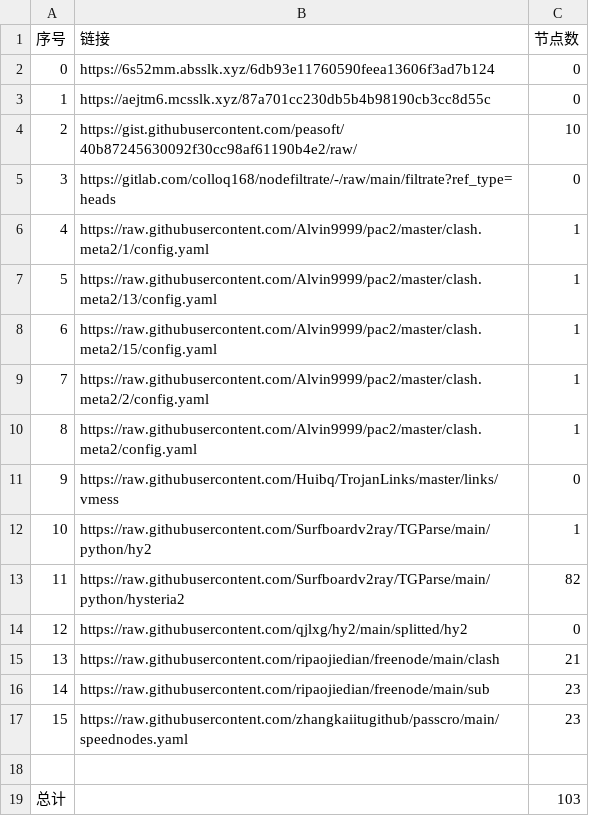
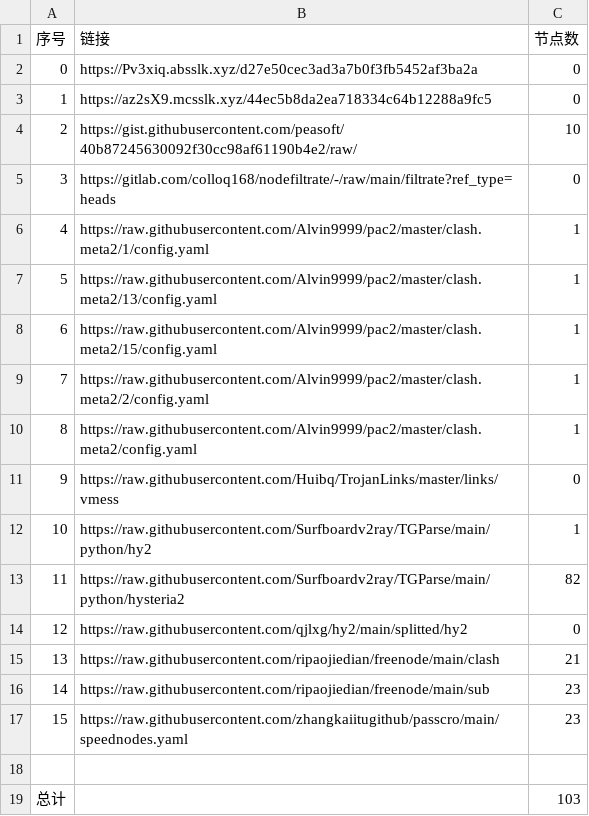
Before and after one commit to sileopro/NoMoreWalls, a CSV file: list_result.csv, drawn as a sheet.

```diff
--- a/list_result.csv
+++ b/list_result.csv
@@ -1,4 +1,4 @@
 序号,链接,节点数
-0,https://6s52mm.absslk.xyz/6db93e11760590feea13606f3ad7b124,0
-1,https://aejtm6.mcsslk.xyz/87a701cc230db5b4b98190cb3cc8d55c,0
+0,https://Pv3xiq.absslk.xyz/d27e50cec3ad3a7b0f3fb5452af3ba2a,0
+1,https://az2sX9.mcsslk.xyz/44ec5b8da2ea718334c64b12288a9fc5,0
 2,https://gist.githubusercontent.com/peasoft/40b87245630092f30cc98af61190b4e2/raw/,10
```
Also changed, not shown: 5 other files.
